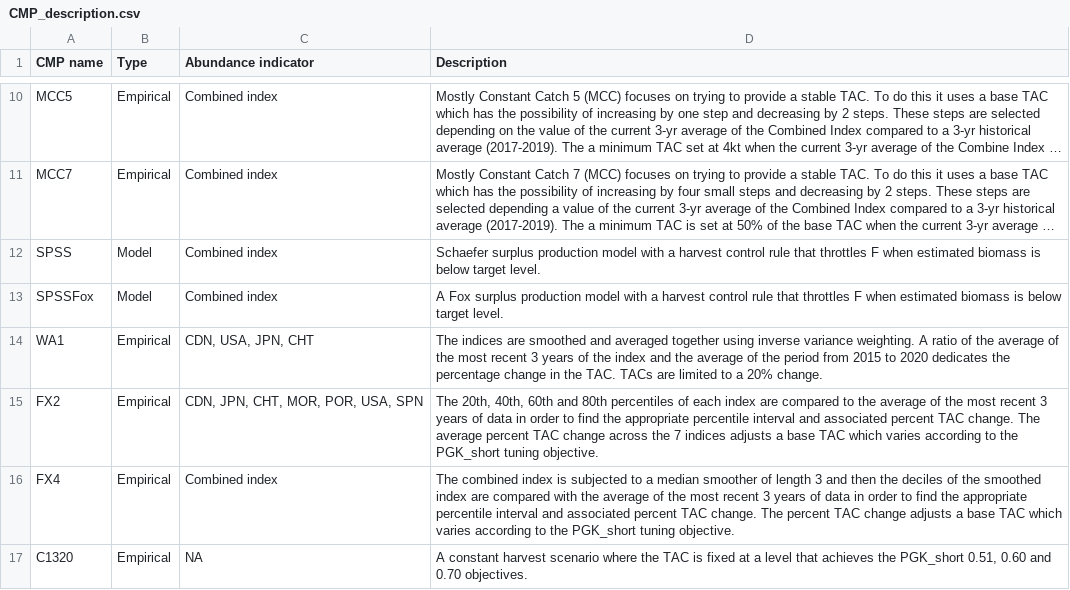
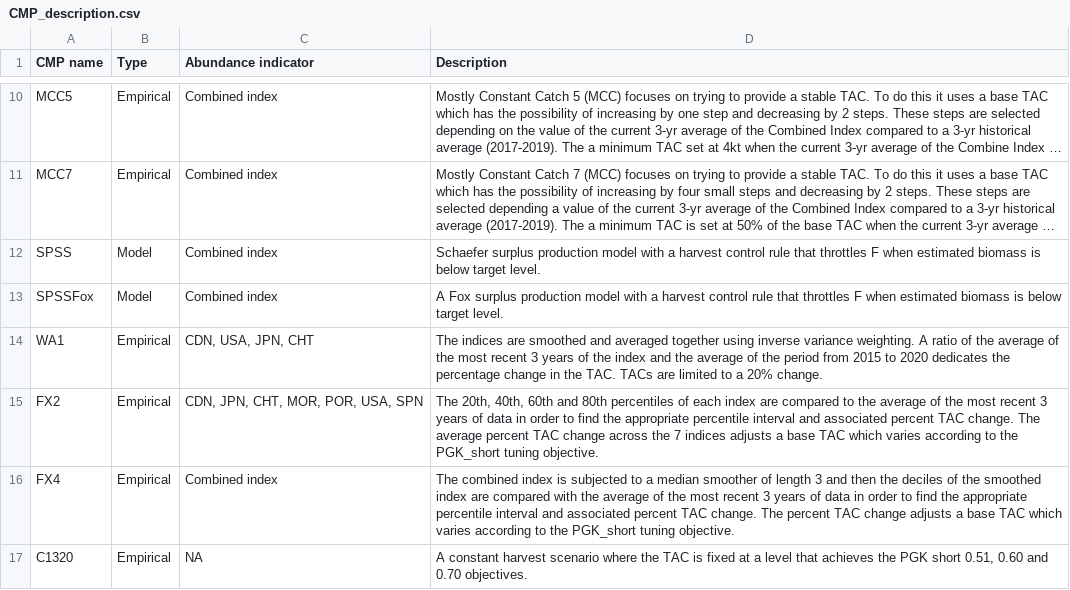
Before and after one commit to ICCAT/nswo-mse, a CSV file: inst/CMP_description.csv, drawn as a sheet; only a part is shown, gaps mark what is left out; long unchanged cells end in ….

Commit message:
Update CMP_description.csv

```diff
--- a/inst/CMP_description.csv
+++ b/inst/CMP_description.csv
@@ -16,2 +16,2 @@ FX2,Empirical,"CDN, JPN, CHT, MOR, POR, USA, SPN","The 20th, 40th, 60th and 80th
 FX4,Empirical,Combined index,The combined index is subjected to a median smoother of length 3 and then the deciles of the smoothed index are compared with the average of the most recent 3 years of data in order to find the appropriate percentile interval and associated percent TAC change. The percent TAC change adjusts a base TAC which varies according to the PGK_short tuning objective.
-C1320,Empirical,NA,"A constant harvest scenario where the TAC is fixed at a level that achieves the PGK_short 0.51, 0.60 and 0.70 objectives."
+C1320,Empirical,NA,"A constant harvest scenario where the TAC is fixed at a level that achieves the PGK short 0.51, 0.60 and 0.70 objectives."
```
